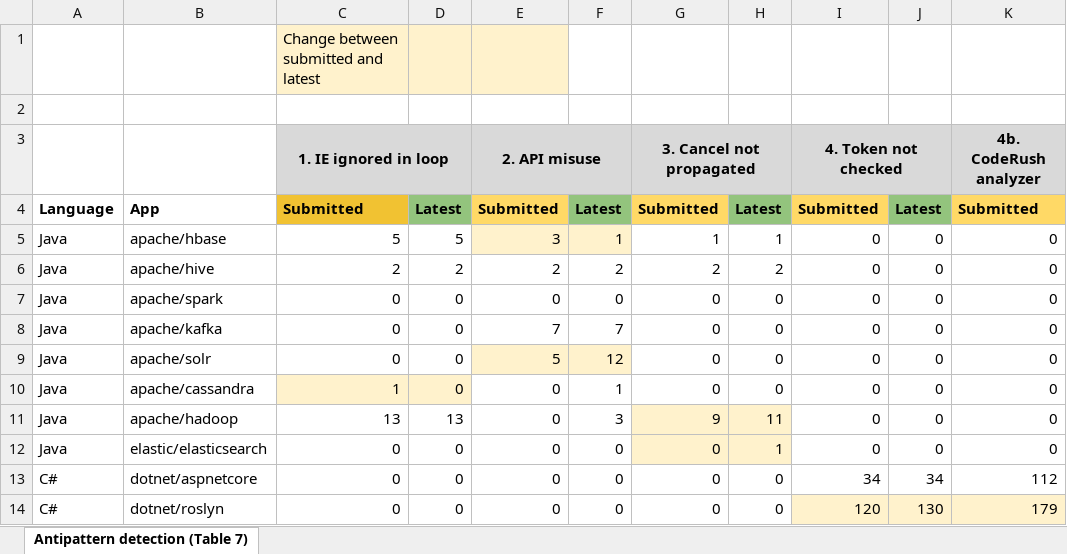
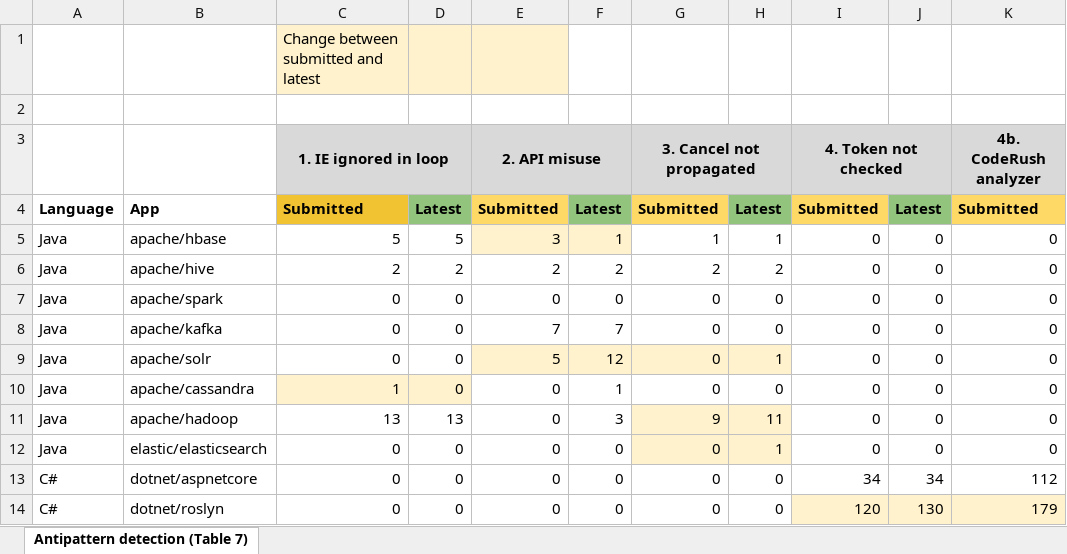
Before and after one commit to whoisutsav/cancellation-study-osdi, an Excel workbook: AntipatternsUpdated.xlsx, sheet Antipattern detection (Table 7), drawn as a sheet; only a part is shown; values as stored, in another font and other column widths than the file's, no borders; charts and pictures not drawn; the diff names each change by its address in the sheet, - before the commit and + after, or states it on an @@ line.

Commit message:
Update AntipatternsUpdated.xlsx

```diff
--- a/AntipatternsUpdated.xlsx (sheet Antipattern detection (Table 7))
+++ b/AntipatternsUpdated.xlsx (sheet Antipattern detection (Table 7))
-G9:H9 fill: none
+G9:H9 fill: #FFF2CC
-H9: 0
+H9: 1
```
